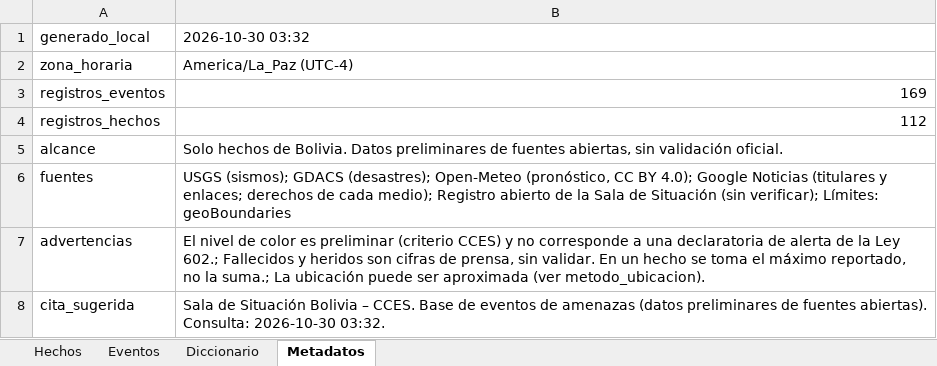
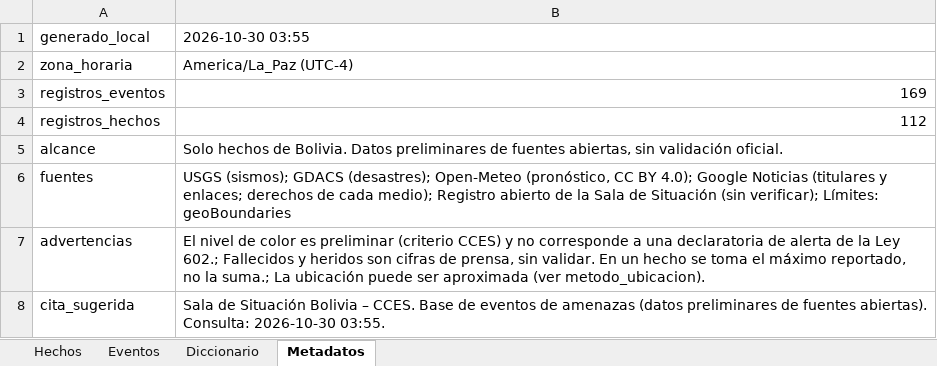
Before and after one commit to micangelarcangel-lang/sala-situacion-bolivia, an Excel workbook: docs/datos/datos_bolivia.xlsx, sheet Metadatos, drawn as a sheet; values as stored, in another font and other column widths than the file's, no borders; the diff names each change by its address in the sheet, - before the commit and + after, or states it on an @@ line.

```diff
--- a/docs/datos/datos_bolivia.xlsx (sheet Metadatos)
+++ b/docs/datos/datos_bolivia.xlsx (sheet Metadatos)
-B1: 2026-10-30 03:32
+B1: 2026-10-30 03:55
-B8: …Consulta: 2026-10-30 03:32.
+B8: …Consulta: 2026-10-30 03:55.
```
Also changed, not shown: 17 other files.
